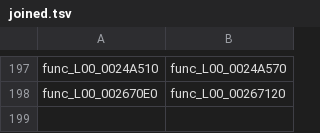
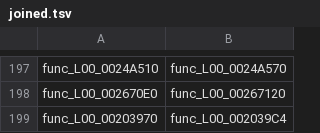
Before and after one commit to Drustburn/rac1-decomp, a TSV file: config/overlays/joined.tsv, drawn as a sheet; only a part is shown, gaps mark what is left out; the diff names each change by its address in the sheet, - before the commit and + after, or states it on an @@ line.

```diff
--- a/config/overlays/joined.tsv
+++ b/config/overlays/joined.tsv
+row 199: func_L00_00203970 | func_L00_002039C4
```
Also changed, not shown: 1 other file.
